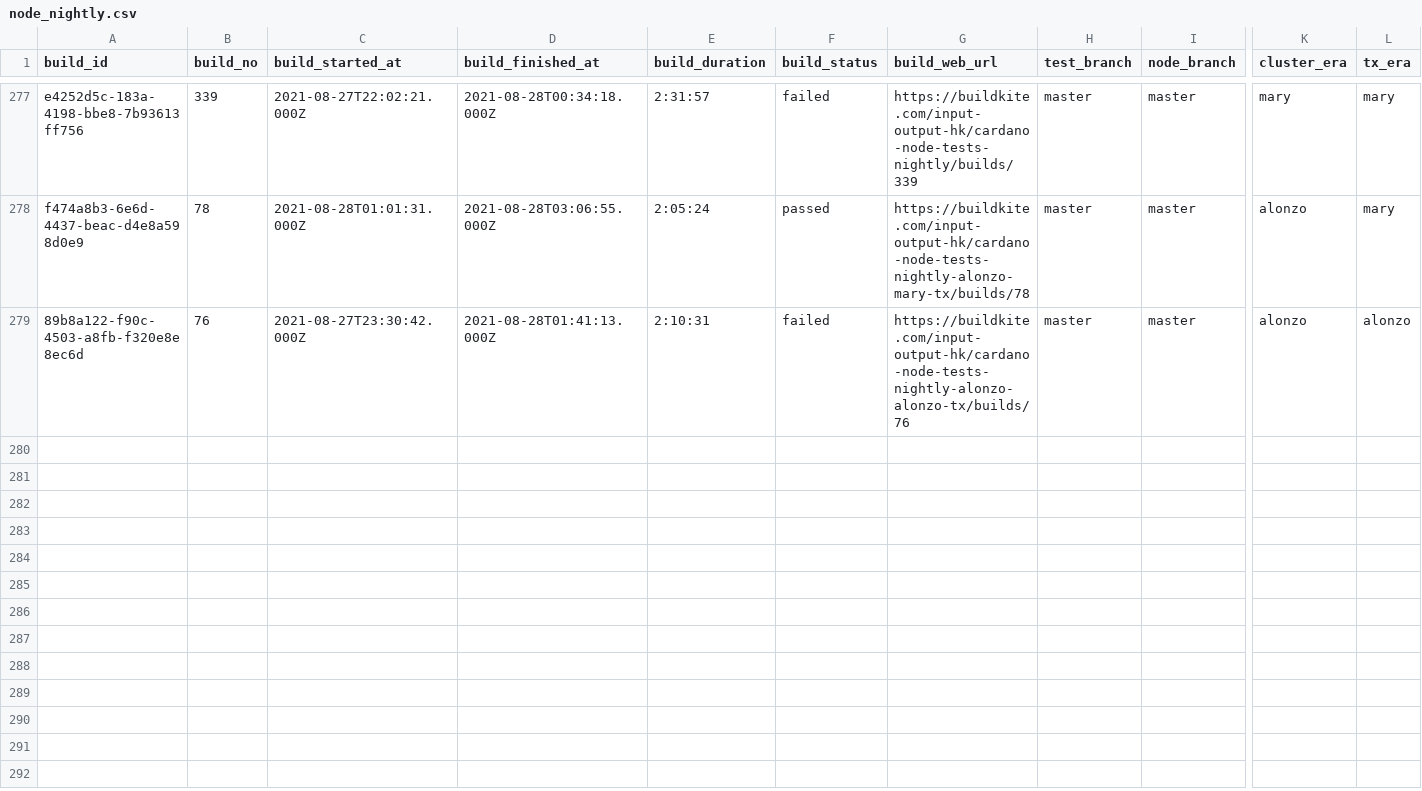
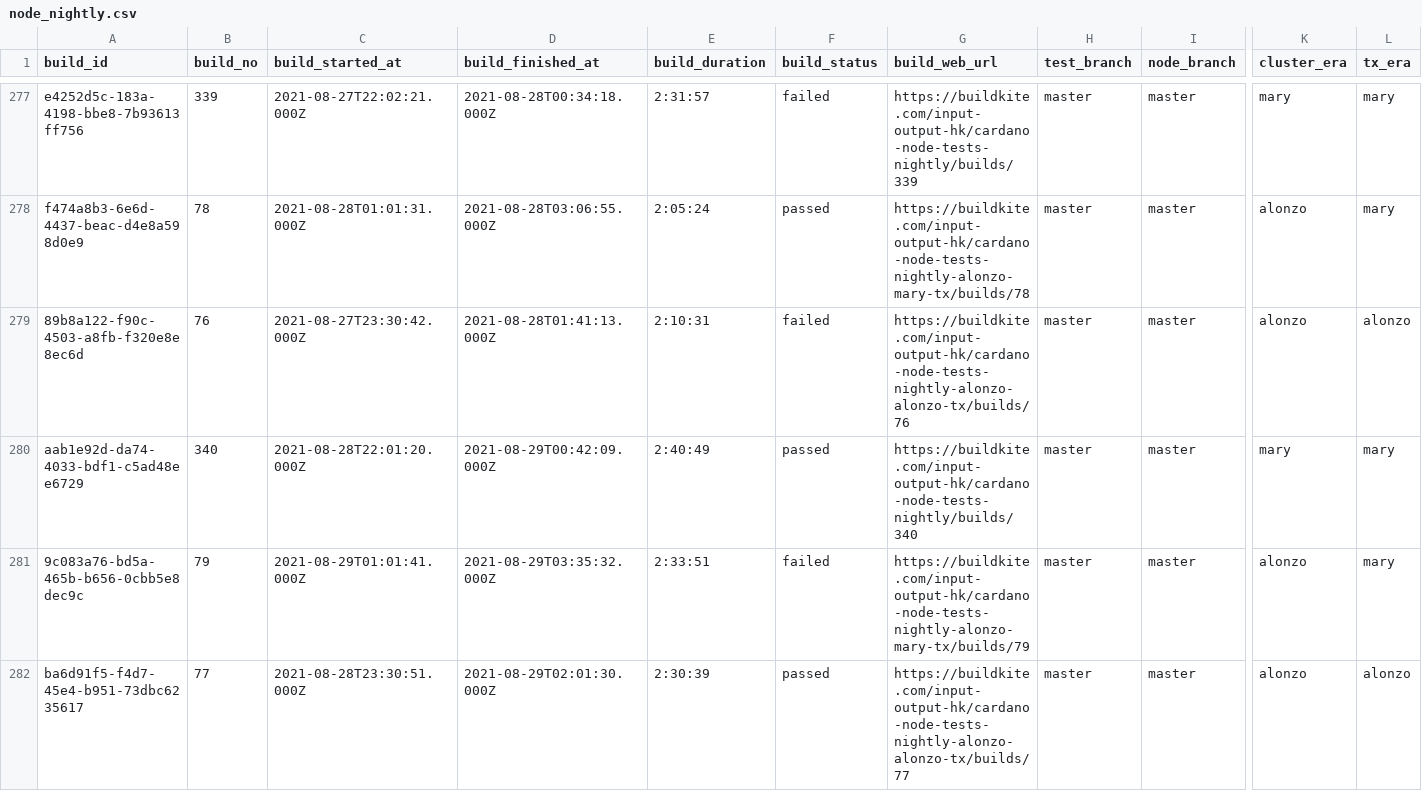
Before and after one commit to saratomaz/cardano-node-tests, a CSV file: sync_tests/csv_files/node_nightly.csv, drawn as a sheet; only a part is shown, gaps mark what is left out; rows hold the shown columns only; the diff names each change by its address in the sheet, - before the commit and + after, or states it on an @@ line.

```diff
--- a/sync_tests/csv_files/node_nightly.csv
+++ b/sync_tests/csv_files/node_nightly.csv
+row 280: aab1e92d-da74-4033-bdf1-c5ad48ee6729 | 340 | 2021-08-28T22:01:20.000Z | 2021-08-29T00:42:09.000Z | 2:40:49 | passed | https://buildkite.com/input-output-hk/cardano-node-tests-nightly/builds/340 | master | master | mary | mary
+row 281: 9c083a76-bd5a-465b-b656-0cbb5e8dec9c | 79 | 2021-08-29T01:01:41.000Z | 2021-08-29T03:35:32.000Z | 2:33:51 | failed | https://buildkite.com/input-output-hk/cardano-node-tests-nightly-alonzo-mary-tx/builds/79 | master | master | alonzo | mary
+row 282: ba6d91f5-f4d7-45e4-b951-73dbc6235617 | 77 | 2021-08-28T23:30:51.000Z | 2021-08-29T02:01:30.000Z | 2:30:39 | passed | https://buildkite.com/input-output-hk/cardano-node-tests-nightly-alonzo-alonzo-tx/builds/77 | master | master | alonzo | alonzo
```
Also changed, not shown: sync_tests/csv_files/dbsync_nightly.csv, 1 other file.
